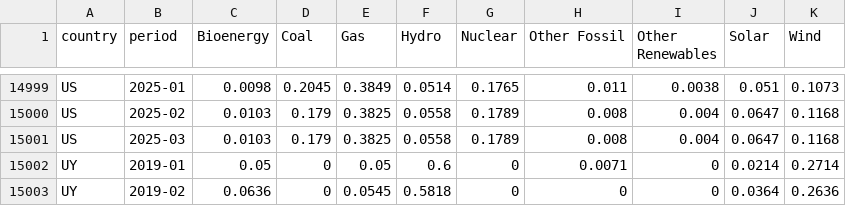
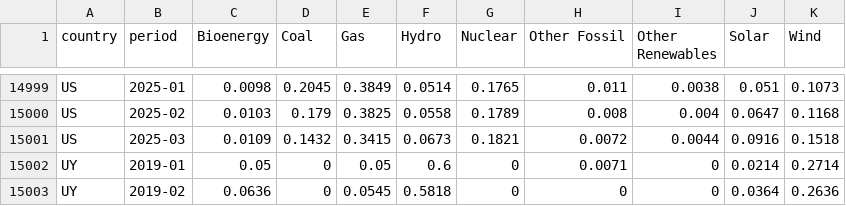
Before and after one commit to digital4better/data, a CSV file: data/mix/country-monthly-green.csv, drawn as a sheet; only a part is shown, gaps mark what is left out; removed rows and columns are numbered as before the commit, all else as after; the diff names each change by its address in the sheet, - before the commit and + after, or states it on an @@ line.

```diff
--- a/data/mix/country-monthly-green.csv
+++ b/data/mix/country-monthly-green.csv
-row 15001: US | 2025-03 | 0.0103 | 0.179 | 0.3825 | 0.0558 | 0.1789 | 0.008 | 0.004 | 0.0647 | 0.1168
+row 15001: US | 2025-03 | 0.0109 | 0.1432 | 0.3415 | 0.0673 | 0.1821 | 0.0072 | 0.0044 | 0.0916 | 0.1518
```
Also changed, not shown: data/factor/continent-monthly-green.csv, data/factor/continent-yearly-green.csv, 46 other files.
